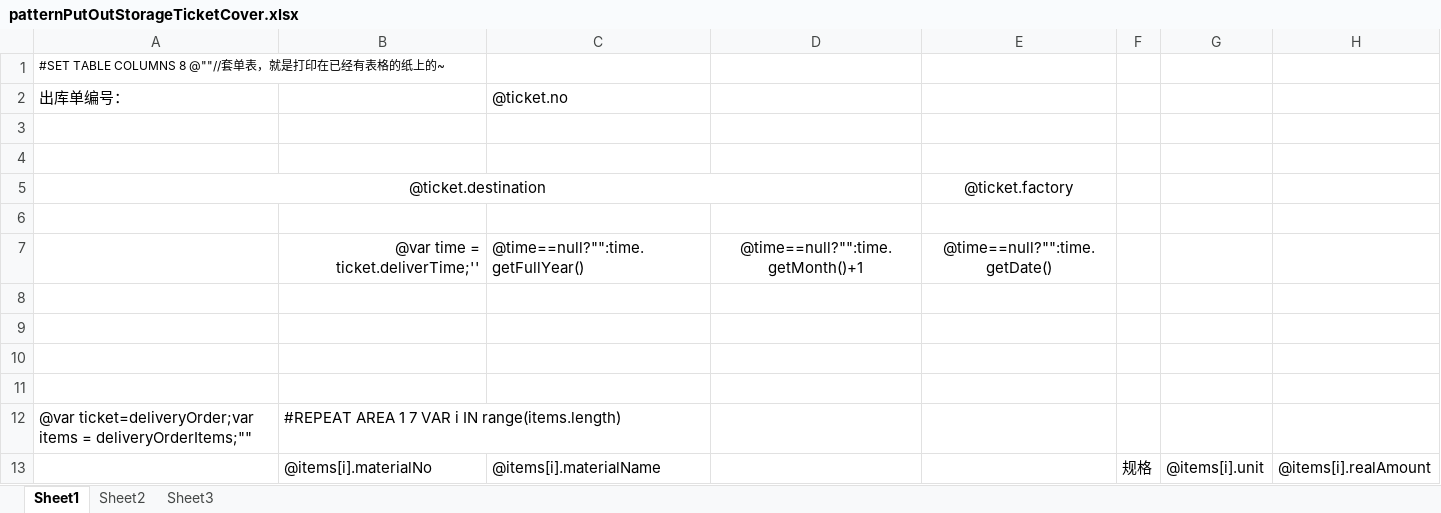
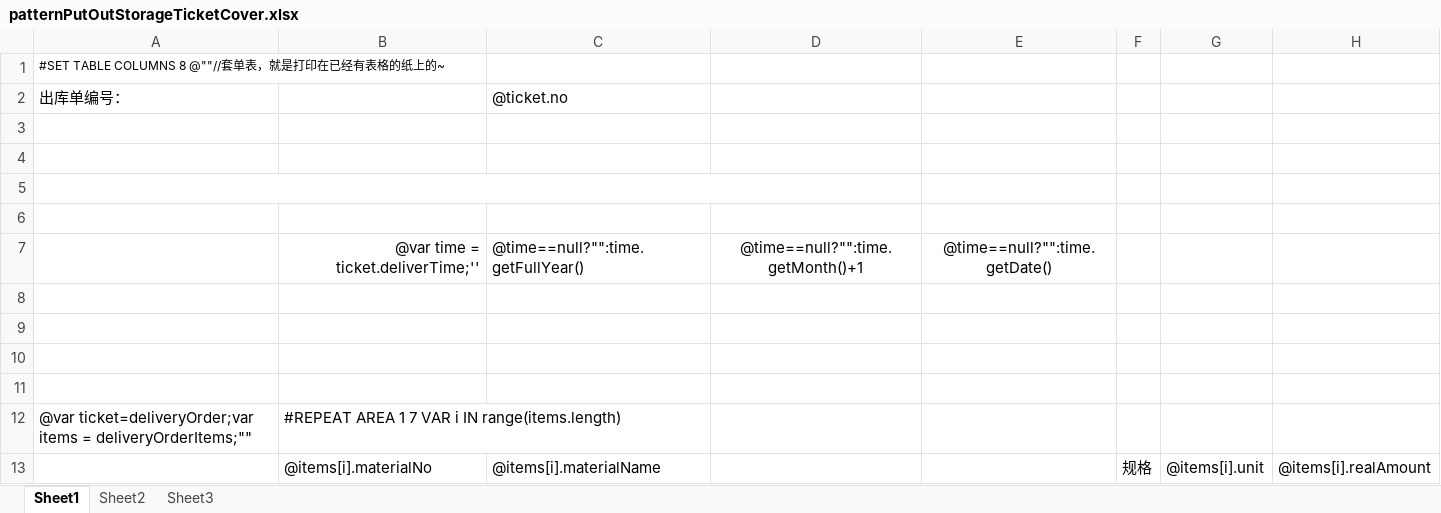
Before and after one commit to jingjiajie/WMSClient, an Excel workbook: UI/bin/Debug/Excel/patternPutOutStorageTicketCover.xlsx, sheet Sheet1, drawn as a sheet; values as stored, in another font and other column widths than the file's, no borders; the diff names each change by its address in the sheet, - before the commit and + after, or states it on an @@ line.

```diff
--- a/UI/bin/Debug/Excel/patternPutOutStorageTicketCover.xlsx (sheet Sheet1)
+++ b/UI/bin/Debug/Excel/patternPutOutStorageTicketCover.xlsx (sheet Sheet1)
-row 5: @ticket.destination |  |  |  | @ticket.factory
+row 5: (empty)
```
Also changed, not shown: UI/bin/Debug/Excel/patternPutOutStorageTicketNormal.xlsx, 1 other file.
